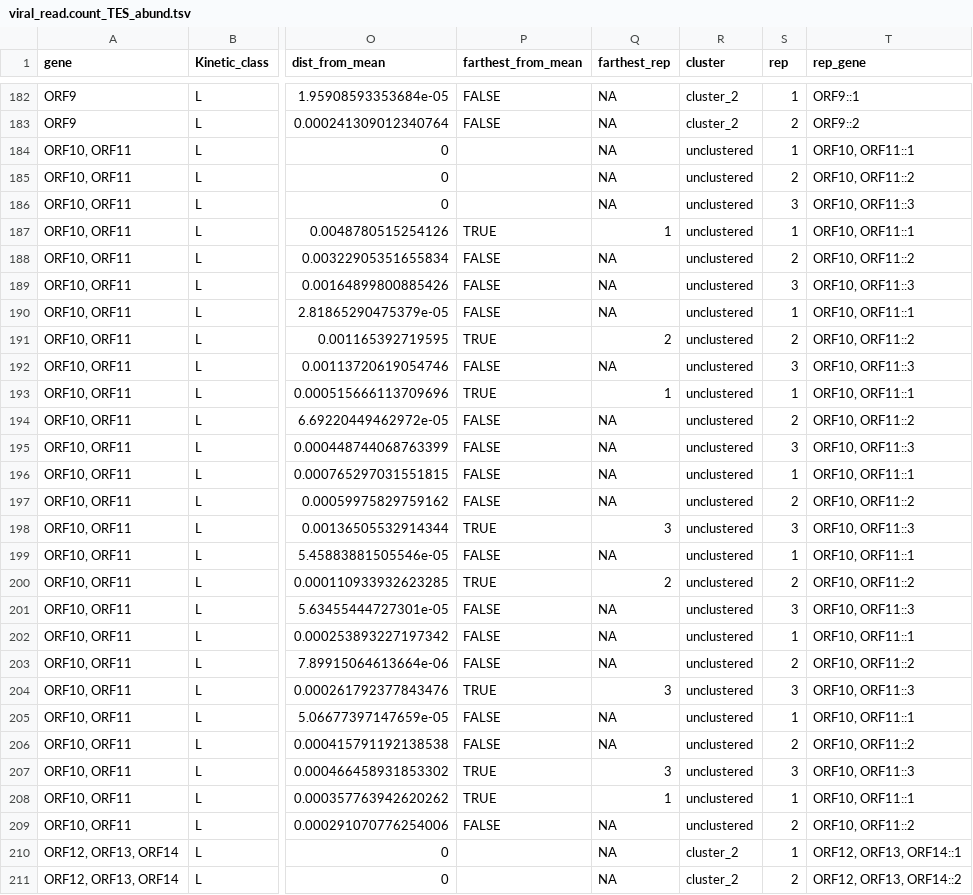
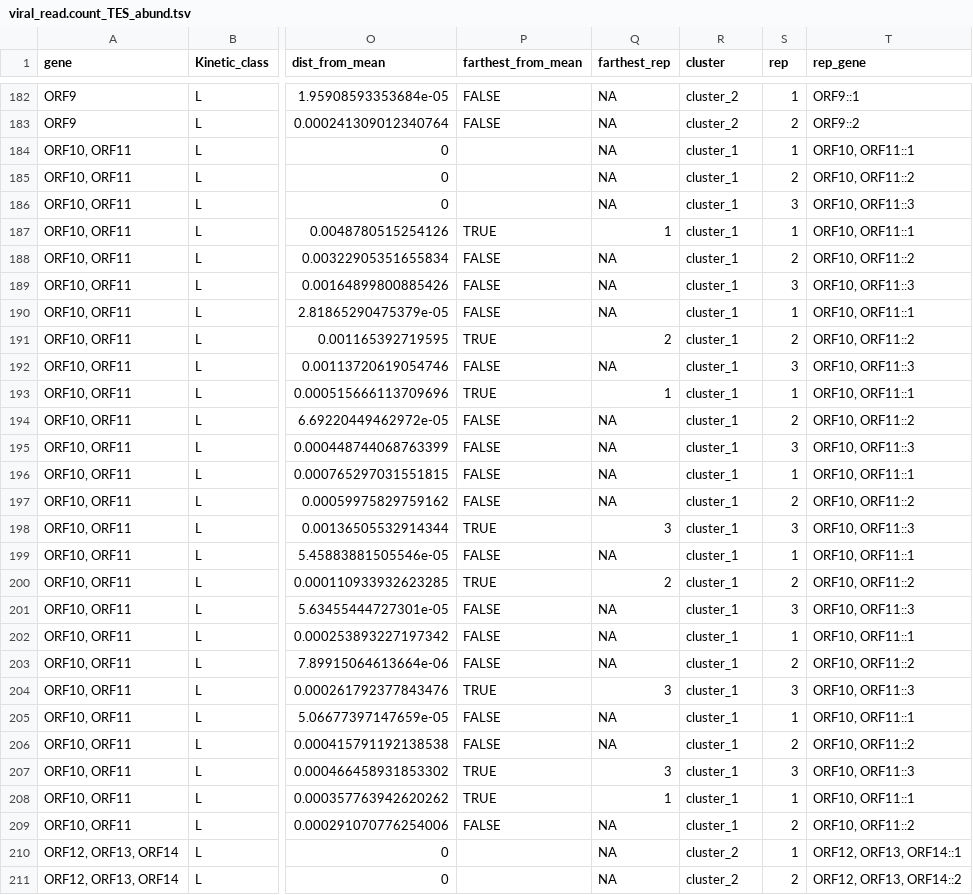
Before and after one commit to Balays/EHV-1-dynamic, a TSV file: LoRTIA_virus/TES_abund.norm_LoRTIA/viral_read.count_TES_abund.tsv, drawn as a sheet; only a part is shown, gaps mark what is left out; the diff covers the shown part only; the diff names each change by its address in the sheet, - before the commit and + after, or states it on an @@ line.

```diff
--- a/LoRTIA_virus/TES_abund.norm_LoRTIA/viral_read.count_TES_abund.tsv
+++ b/LoRTIA_virus/TES_abund.norm_LoRTIA/viral_read.count_TES_abund.tsv
-R184:R209 (cluster): unclustered
+R184:R209 (cluster): cluster_1
```
Also changed, not shown: 104 edited cells elsewhere in this file, LoRTIA_virus/TES_abund.norm_LoRTIA/viral_read.count_TES_Hclust.genes.and.kin.classes.tsv, LoRTIA_virus/TES_abund.norm_LoRTIA/viral_read.count_TES_abund.cast.tsv, 50 other files.
